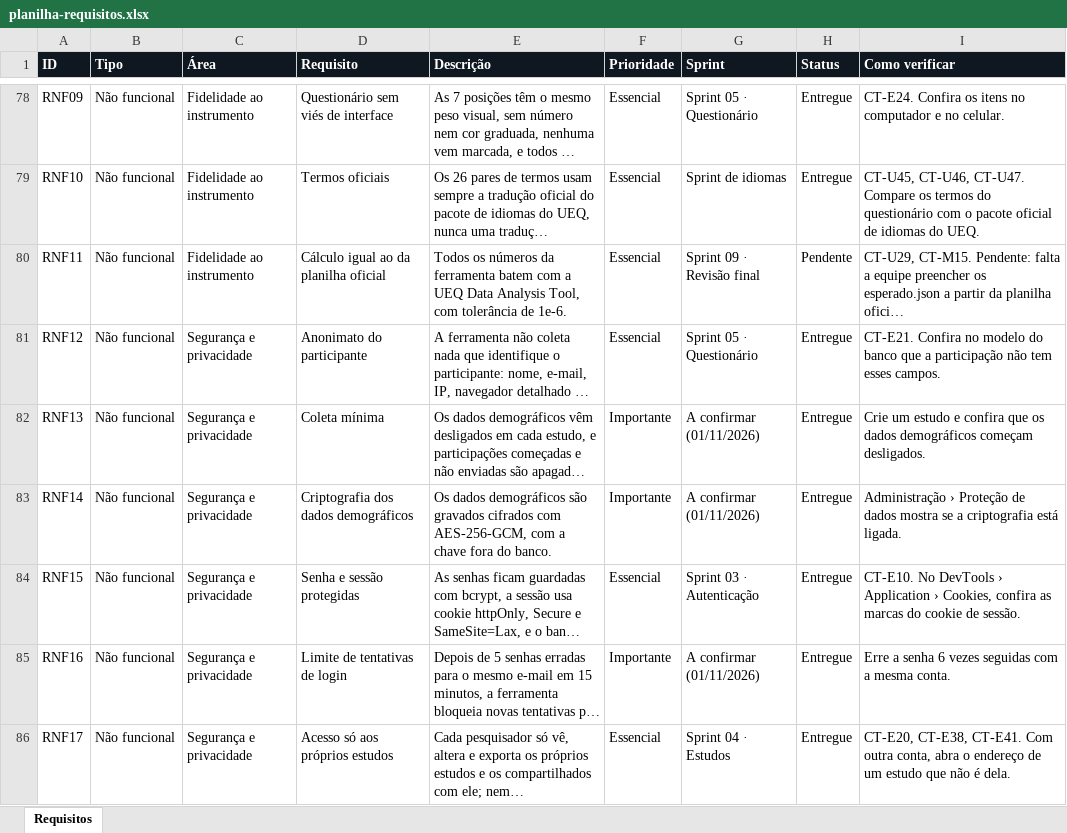
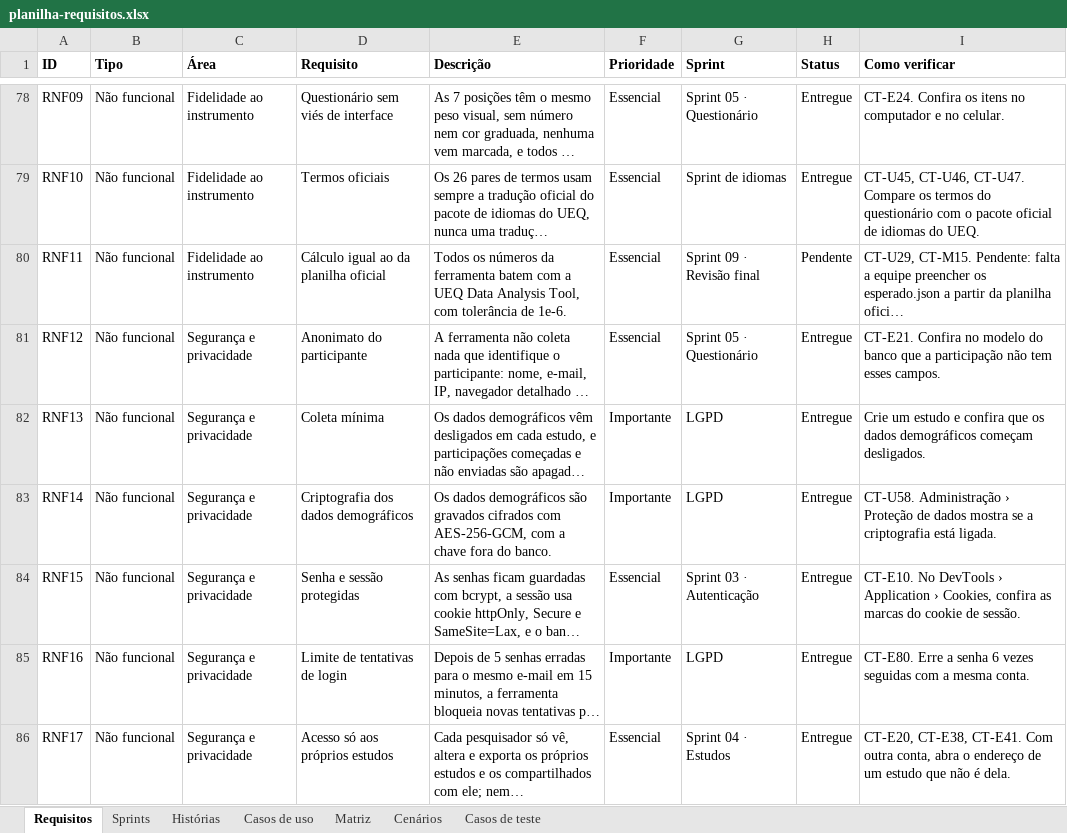
Before and after one commit to gabrielfjm/ueq_form_ihc, an Excel workbook: docs/documentacao/planilha-requisitos.xlsx, sheet Requisitos, drawn as a sheet; only a part is shown, gaps mark what is left out; long unchanged cells end in …; values as stored, in another font and other column widths than the file's, no borders; the diff covers the shown part only; the diff names each change by its address in the sheet, - before the commit and + after, or states it on an @@ line.

Commit message:
escreve a visão geral e publica toda a documentação na ferramenta
Todos os documentos entram em PRONTOS, com as fontes dos diagramas novos para baixar. A planilha de requisitos ganha as abas de sprints, histórias, casos de uso, matriz, cenários e casos de teste. Os testes da documentação seguem o índice até a página certa, porque os documentos longos abrem paginados.

```diff
--- a/docs/documentacao/planilha-requisitos.xlsx (sheet Requisitos)
+++ b/docs/documentacao/planilha-requisitos.xlsx (sheet Requisitos)
+sheet tab: Sprints
+sheet tab: Histórias
+sheet tab: Casos de uso
+sheet tab: Matriz
+sheet tab: Cenários
+sheet tab: Casos de teste
@@ A1:I1 fill: #0F1720 → none, text colour: #FFFFFF → black @@
-G82:G83 (Sprint): A confirmar (01/11/2026)
+G82:G83 (Sprint): LGPD
-I83 (Como verificar): Administração ›…
+I83 (Como verificar): CT-U58. Administração ›…
-G85 (Sprint): A confirmar (01/11/2026)
+G85 (Sprint): LGPD
-I85 (Como verificar): Erre a…
+I85 (Como verificar): CT-E80. Erre a…
```
Also changed, not shown: 31 edited cells elsewhere in this sheet, 3 other files.
